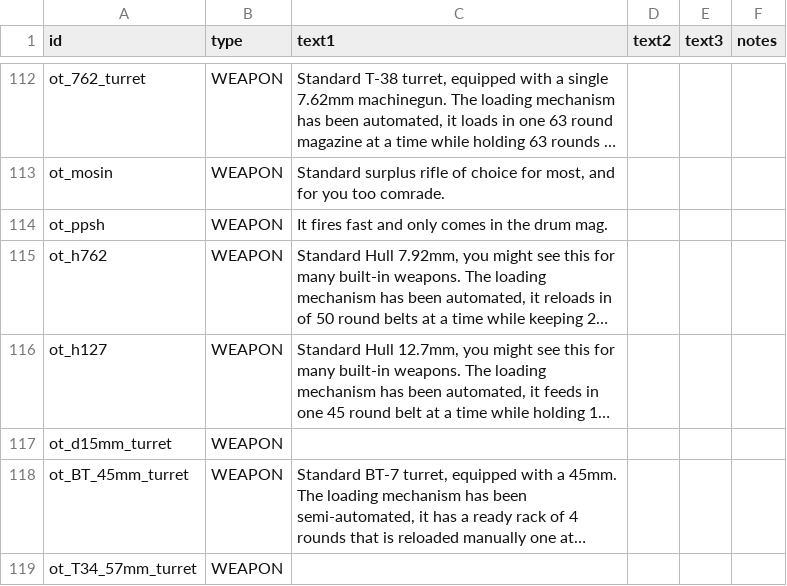
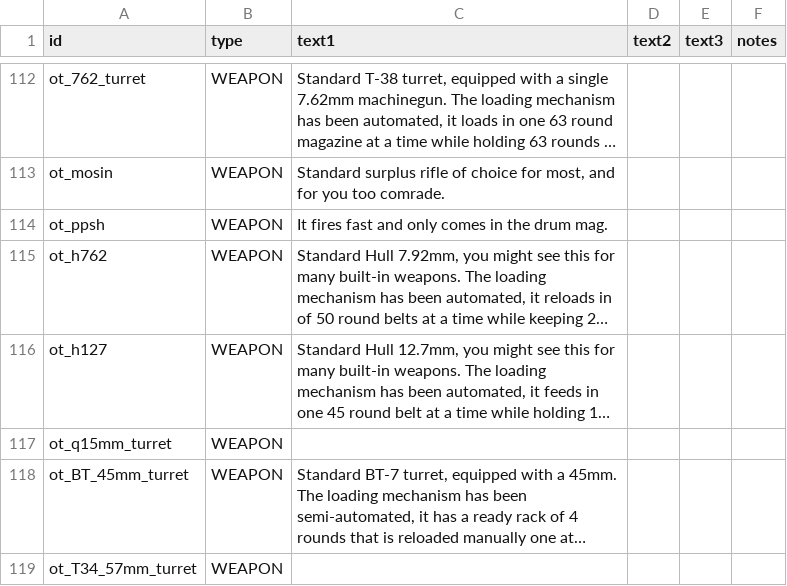
Before and after one commit to OfflcerSam/TankSector, a CSV file: data/strings/descriptions.csv, drawn as a sheet; only a part is shown, gaps mark what is left out; long unchanged cells end in …; the diff names each change by its address in the sheet, - before the commit and + after, or states it on an @@ line.

```diff
--- a/data/strings/descriptions.csv
+++ b/data/strings/descriptions.csv
-A117 (id): ot_d15mm_turret
+A117 (id): ot_q15mm_turret
```
Also changed, not shown: data/campaign/sim_opponents.csv, data/hulls/ship_data.csv, 7 other files.
